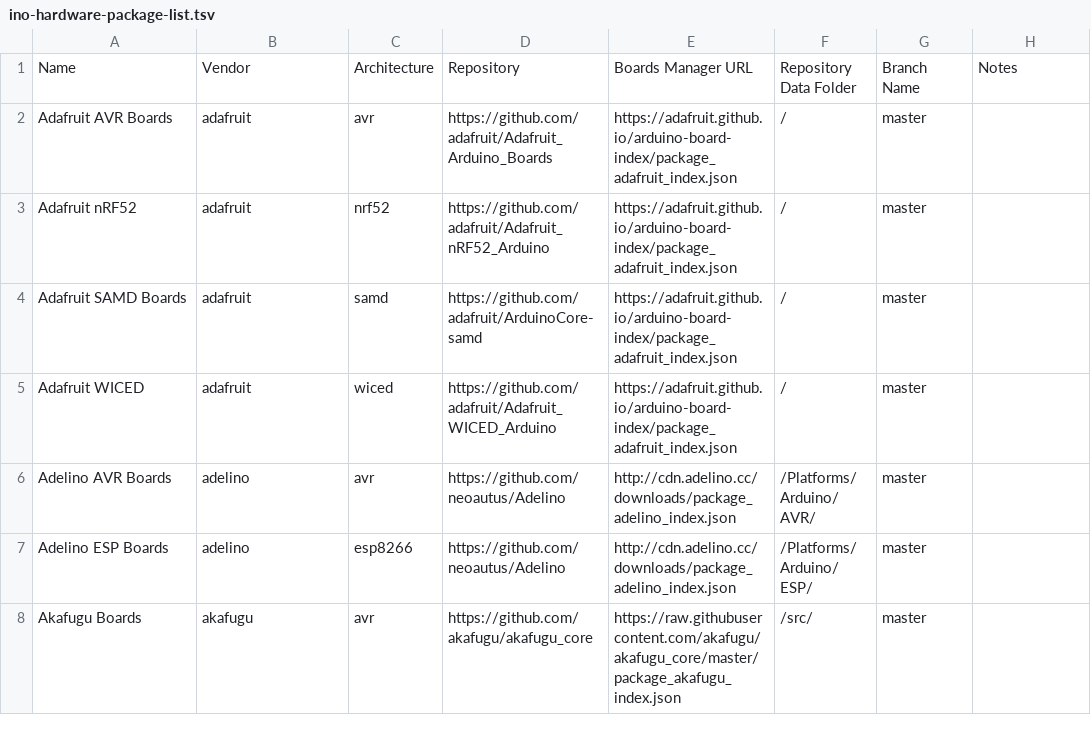
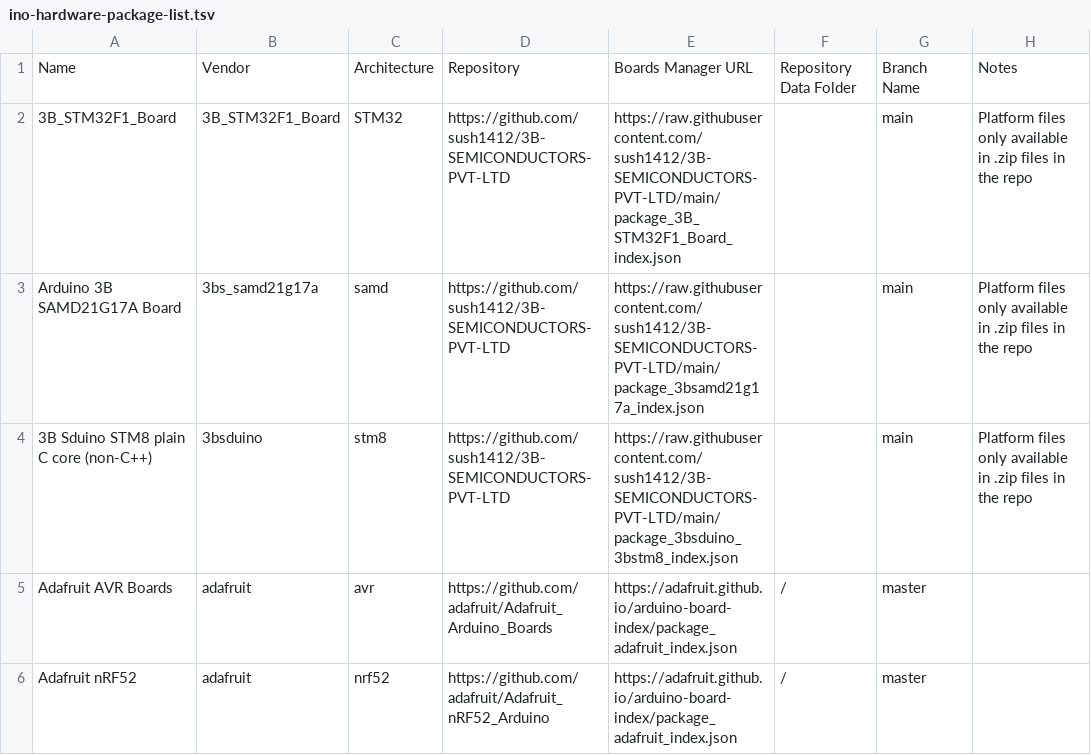
Before and after one commit to per1234/inoplatforms, a TSV file: ino-hardware-package-list.tsv, drawn as a sheet; only a part is shown; the shorter side is filled out with more unchanged rows; the diff names each change by its address in the sheet, - before the commit and + after, or states it on an @@ line.

Commit message:
Add 3B_STM32F1_Board:STM32, 3bs_samd21g17a:samd, 3bsduino:stm8

```diff
--- a/ino-hardware-package-list.tsv
+++ b/ino-hardware-package-list.tsv
+row 2: 3B_STM32F1_Board | 3B_STM32F1_Board | STM32 | https://github.com/sush1412/3B-SEMICONDUCTORS-PVT-LTD | https://raw.githubusercontent.com/sush1412/3B-SEMICONDUCTORS-PVT-LTD/main/package_3B_STM32F1_Board_index.json |  | main | Platform files only available in .zip files in the repo
+row 3: Arduino 3B SAMD21G17A Board | 3bs_samd21g17a | samd | https://github.com/sush1412/3B-SEMICONDUCTORS-PVT-LTD | https://raw.githubusercontent.com/sush1412/3B-SEMICONDUCTORS-PVT-LTD/main/package_3bsamd21g17a_index.json |  | main | Platform files only available in .zip files in the repo
+row 4: 3B Sduino STM8 plain C core (non-C++) | 3bsduino | stm8 | https://github.com/sush1412/3B-SEMICONDUCTORS-PVT-LTD | https://raw.githubusercontent.com/sush1412/3B-SEMICONDUCTORS-PVT-LTD/main/package_3bsduino_3bstm8_index.json |  | main | Platform files only available in .zip files in the repo
```
